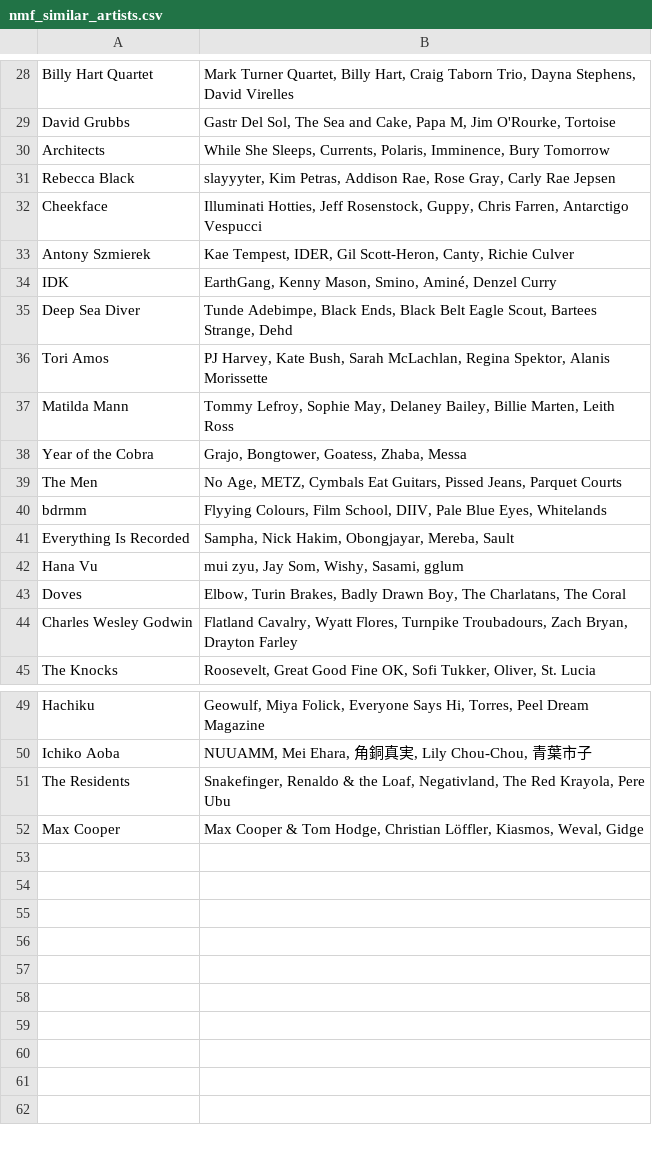
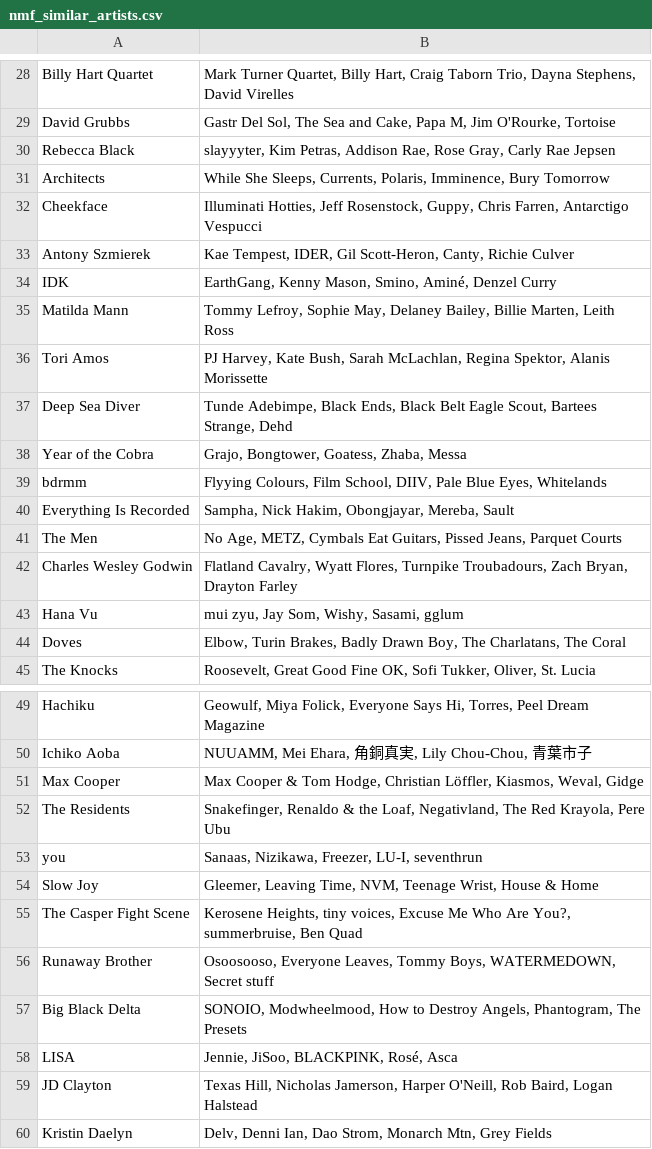
Before and after one commit to MikeStrusz/Music_Taste_Machine_Learning_Model, a CSV file: data/nmf_similar_artists.csv, drawn as a sheet; only a part is shown, gaps mark what is left out; the diff covers the shown part only.

```diff
--- a/data/nmf_similar_artists.csv
+++ b/data/nmf_similar_artists.csv
@@ -29,4 +29,4 @@ Billy Hart Quartet,"Mark Turner Quartet, Billy Hart, Craig Taborn Trio, Dayna St
 David Grubbs,"Gastr Del Sol, The Sea and Cake, Papa M, Jim O'Rourke, Tortoise"
+Rebecca Black,"slayyyter, Kim Petras, Addison Rae, Rose Gray, Carly Rae Jepsen"
 Architects,"While She Sleeps, Currents, Polaris, Imminence, Bury Tomorrow"
-Rebecca Black,"slayyyter, Kim Petras, Addison Rae, Rose Gray, Carly Rae Jepsen"
 Cheekface,"Illuminati Hotties, Jeff Rosenstock, Guppy, Chris Farren, Antarctigo Vespucci"
@@ -34,12 +34,12 @@ Antony Szmierek,"Kae Tempest, IDER, Gil Scott‐Heron, Canty, Richie Culver"
 IDK,"EarthGang, Kenny Mason, Smino, Aminé, Denzel Curry"
+Matilda Mann,"Tommy Lefroy, Sophie May, Delaney Bailey, Billie Marten, Leith Ross"
+Tori Amos,"PJ Harvey, Kate Bush, Sarah McLachlan, Regina Spektor, Alanis Morissette"
 Deep Sea Diver,"Tunde Adebimpe, Black Ends, Black Belt Eagle Scout, Bartees Strange, Dehd"
-Tori Amos,"PJ Harvey, Kate Bush, Sarah McLachlan, Regina Spektor, Alanis Morissette"
-Matilda Mann,"Tommy Lefroy, Sophie May, Delaney Bailey, Billie Marten, Leith Ross"
 Year of the Cobra,"Grajo, Bongtower, Goatess, Zhaba, Messa"
-The Men,"No Age, METZ, Cymbals Eat Guitars, Pissed Jeans, Parquet Courts"
 bdrmm,"Flyying Colours, Film School, DIIV, Pale Blue Eyes, Whitelands"
 Everything Is Recorded,"Sampha, Nick Hakim, Obongjayar, Mereba, Sault"
+The Men,"No Age, METZ, Cymbals Eat Guitars, Pissed Jeans, Parquet Courts"
+Charles Wesley Godwin,"Flatland Cavalry, Wyatt Flores, Turnpike Troubadours, Zach Bryan, Drayton Farley"
 Hana Vu,"mui zyu, Jay Som, Wishy, Sasami, gglum"
 Doves,"Elbow, Turin Brakes, Badly Drawn Boy, The Charlatans, The Coral"
-Charles Wesley Godwin,"Flatland Cavalry, Wyatt Flores, Turnpike Troubadours, Zach Bryan, Drayton Farley"
 The Knocks,"Roosevelt, Great Good Fine OK, Sofi Tukker, Oliver, St. Lucia"
@@ -50,3 +50,11 @@ Hachiku,"Geowulf, Miya Folick, Everyone Says Hi, Torres, Peel Dream Magazine"
 Ichiko Aoba,"NUUAMM, Mei Ehara, 角銅真実, Lily Chou-Chou, 青葉市子"
+Max Cooper,"Max Cooper & Tom Hodge, Christian Löffler, Kiasmos, Weval, Gidge"
 The Residents,"Snakefinger, Renaldo & the Loaf, Negativland, The Red Krayola, Pere Ubu"
-Max Cooper,"Max Cooper & Tom Hodge, Christian Löffler, Kiasmos, Weval, Gidge"
+you,"Sanaas, Nizikawa, Freezer, LU-I, seventhrun"
+Slow Joy,"Gleemer, Leaving Time, NVM, Teenage Wrist, House & Home"
+The Casper Fight Scene,"Kerosene Heights, tiny voices, Excuse Me Who Are You?, summerbruise, Ben Quad"
+Runaway Brother,"Osoosooso, Everyone Leaves, Tommy Boys, WATERMEDOWN, Secret stuff"
+Big Black Delta,"SONOIO, Modwheelmood, How to Destroy Angels, Phantogram, The Presets"
+LISA,"Jennie, JiSoo, BLACKPINK, Rosé, Asca"
+JD Clayton,"Texas Hill, Nicholas Jamerson, Harper O'Neill, Rob Baird, Logan Halstead"
+Kristin Daelyn,"Delv, Denni Ian, Dao Strom, Monarch Mtn, Grey Fields"
```
Also changed, not shown: 6 moved rows and 1 edited cell elsewhere in this file, data/nmf_album_covers.csv, data/nmf_album_links.csv, 14 other files.
